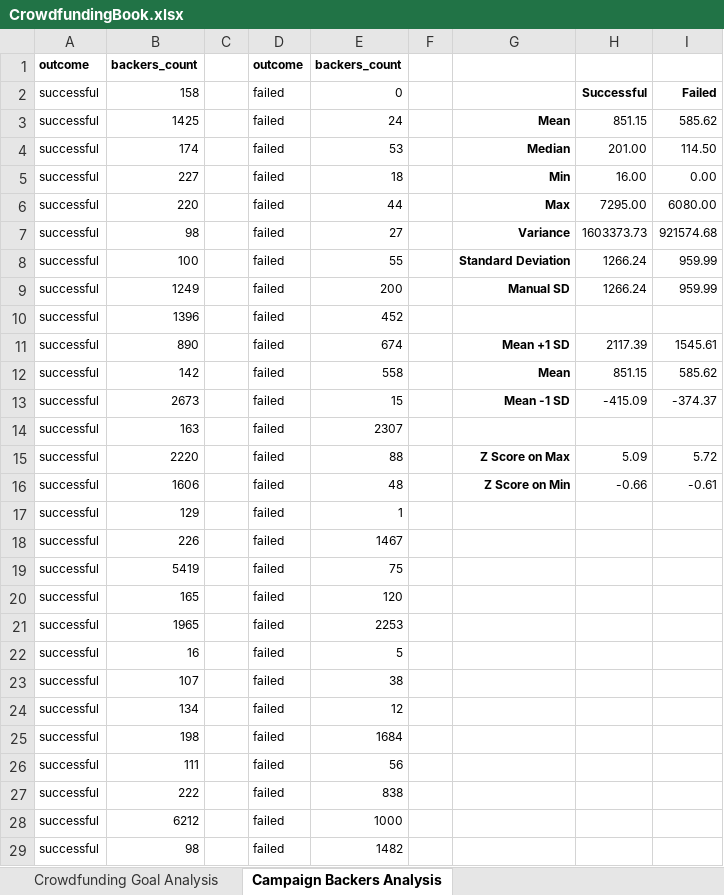
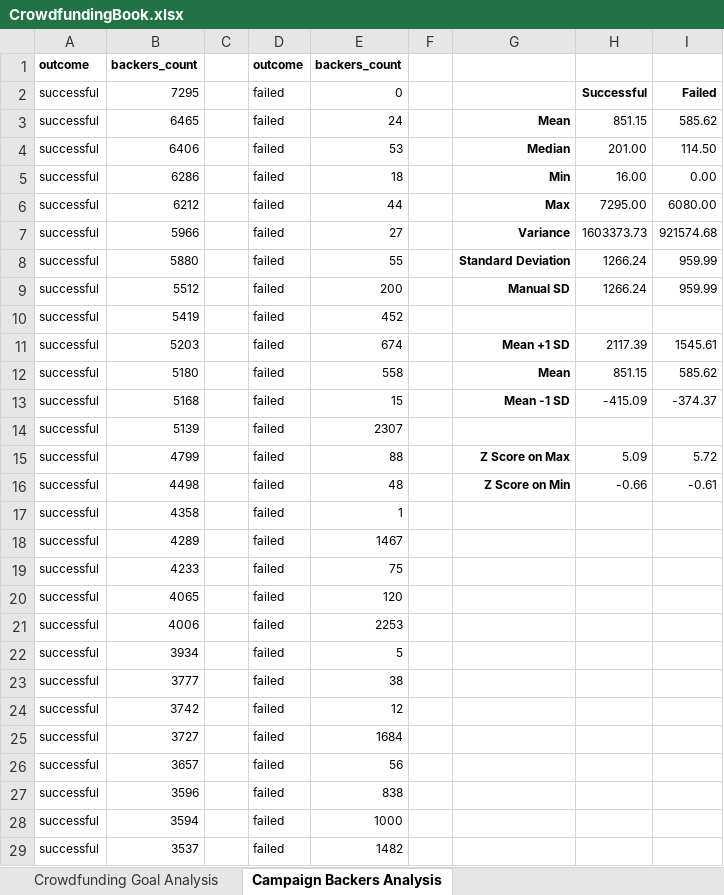
Before and after one commit to purcellcjp/gwu_mod_1_challenge, an Excel workbook: CrowdfundingBook.xlsx, sheet Campaign Backers Analysis, drawn as a sheet; only a part is shown; values as stored, in another font and other column widths than the file's, no borders; charts and pictures not drawn; the diff covers the shown part only; the diff names each change by its address in the sheet, - before the commit and + after, or states it on an @@ line.

```diff
--- a/CrowdfundingBook.xlsx (sheet Campaign Backers Analysis)
+++ b/CrowdfundingBook.xlsx (sheet Campaign Backers Analysis)
-B2: 158
+B2: 7295
-B3: 1425
+B3: 6465
-B4: 174
+B4: 6406
-B5: 227
+B5: 6286
-B6: 220
+B6: 6212
-B7: 98
+B7: 5966
-B8: 100
+B8: 5880
-B9: 1249
+B9: 5512
-B10: 1396
+B10: 5419
-B11: 890
+B11: 5203
-B12: 142
+B12: 5180
-B13: 2673
+B13: 5168
-B14: 163
+B14: 5139
-B15: 2220
+B15: 4799
-B16: 1606
+B16: 4498
-B17: 129
+B17: 4358
-B18: 226
+B18: 4289
-B19: 5419
+B19: 4233
-B20: 165
+B20: 4065
-B21: 1965
+B21: 4006
-B22: 16
+B22: 3934
-B23: 107
+B23: 3777
-B24: 134
+B24: 3742
-B25: 198
+B25: 3727
-B26: 111
+B26: 3657
-B27: 222
+B27: 3596
-B28: 6212
+B28: 3594
-B29: 98
+B29: 3537
```
Also changed, not shown: other rows of this sheet, sheet Pivot 2, sheet Outcome Based on Launch Date, sheet Pivot 1, charts or pictures, 1 other file.
